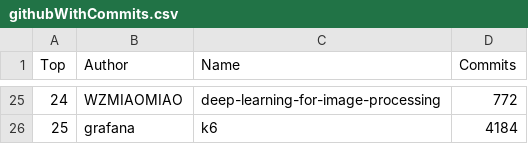
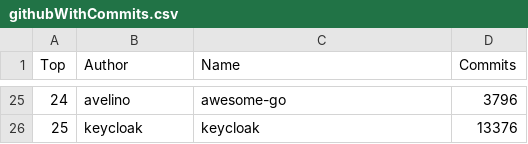
Before and after one commit to afdezfraga/afdezfraga.github.io, a CSV file: githubWithCommits.csv, drawn as a sheet; only a part is shown, gaps mark what is left out; the diff covers the shown part only.

```diff
--- a/githubWithCommits.csv
+++ b/githubWithCommits.csv
@@ -25,2 +25,2 @@ Top,Author,Name,Commits
-24,WZMIAOMIAO,deep-learning-for-image-processing,772
-25,grafana,k6,4184
+24,avelino,awesome-go,3796
+25,keycloak,keycloak,13376
```
Also changed, not shown: 61 edited cells elsewhere in this file, 1 other file.
